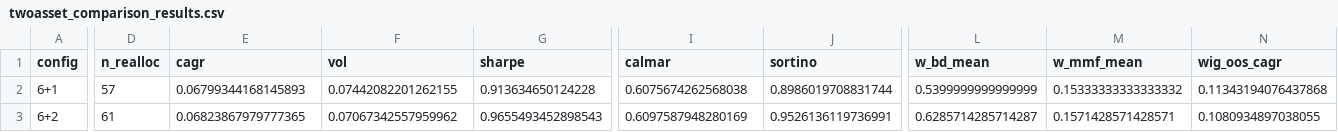
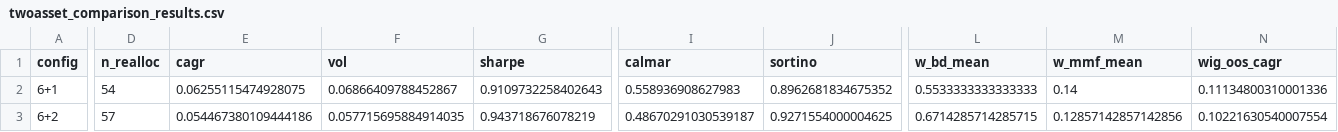
Before and after one commit to miraclees79/python-analysis, a CSV file: multiasset_development/twoasset_comparison_results.csv, drawn as a sheet; only a part is shown, gaps mark what is left out; the diff covers the shown part only; the diff names each change by its address in the sheet, - before the commit and + after, or states it on an @@ line.

Commit message:
Multiasset work

```diff
--- a/multiasset_development/twoasset_comparison_results.csv
+++ b/multiasset_development/twoasset_comparison_results.csv
-D2 (n_realloc): 57
+D2 (n_realloc): 54
-E2 (cagr): 0.06799344168145893
+E2 (cagr): 0.06255115474928075
-F2 (vol): 0.07442082201262155
+F2 (vol): 0.06866409788452867
-G2 (sharpe): 0.913634650124228
+G2 (sharpe): 0.9109732258402643
-I2 (calmar): 0.6075674262568038
+I2 (calmar): 0.558936908627983
-J2 (sortino): 0.8986019708831744
+J2 (sortino): 0.8962681834675352
-L2 (w_bd_mean): 0.5399999999999999
+L2 (w_bd_mean): 0.5533333333333333
-M2 (w_mmf_mean): 0.15333333333333332
+M2 (w_mmf_mean): 0.14
-N2 (wig_oos_cagr): 0.11343194076437868
+N2 (wig_oos_cagr): 0.11134800310001336
-D3 (n_realloc): 61
+D3 (n_realloc): 57
-E3 (cagr): 0.06823867979777365
+E3 (cagr): 0.054467380109444186
-F3 (vol): 0.07067342557959962
+F3 (vol): 0.057715695884914035
-G3 (sharpe): 0.9655493452898543
+G3 (sharpe): 0.943718676078219
-I3 (calmar): 0.6097587948280169
+I3 (calmar): 0.48670291030539187
-J3 (sortino): 0.9526136119736991
+J3 (sortino): 0.9271554000004625
-L3 (w_bd_mean): 0.6285714285714287
+L3 (w_bd_mean): 0.6714285714285715
-M3 (w_mmf_mean): 0.1571428571428571
+M3 (w_mmf_mean): 0.12857142857142856
-N3 (wig_oos_cagr): 0.1080934897038055
+N3 (wig_oos_cagr): 0.10221630540007554
```
Also changed, not shown: 66 edited cells elsewhere in this file, 5 other files.
